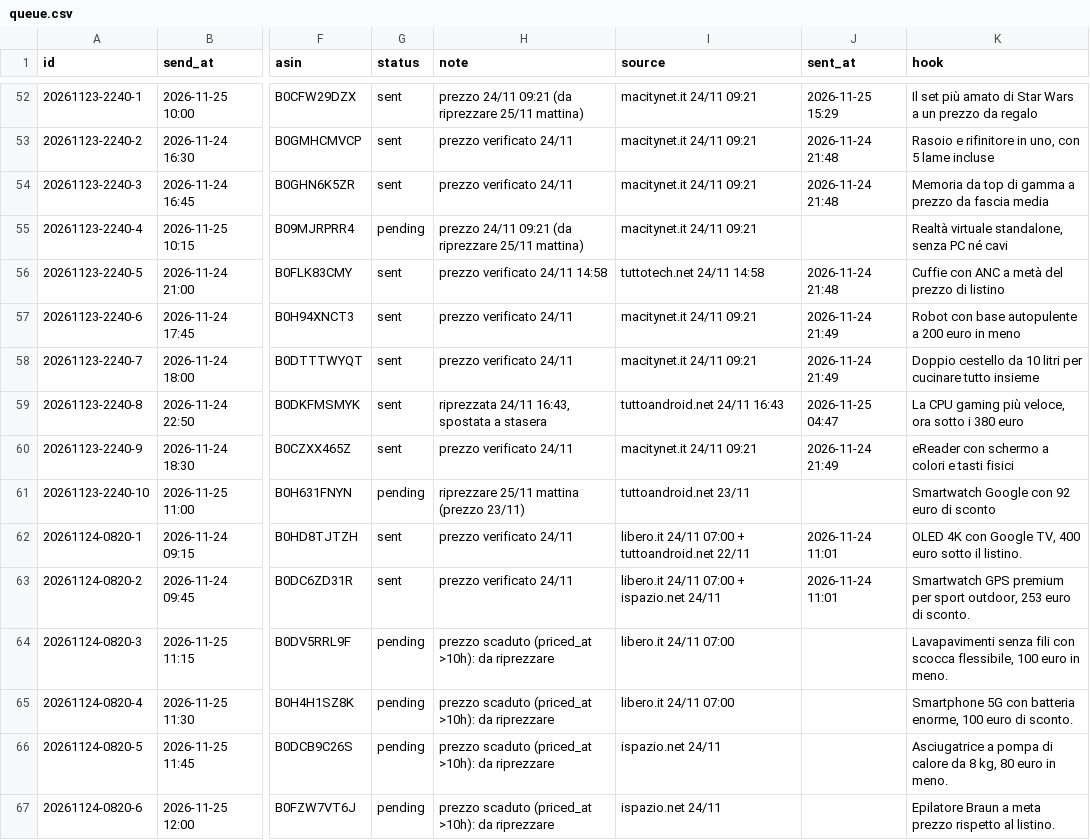
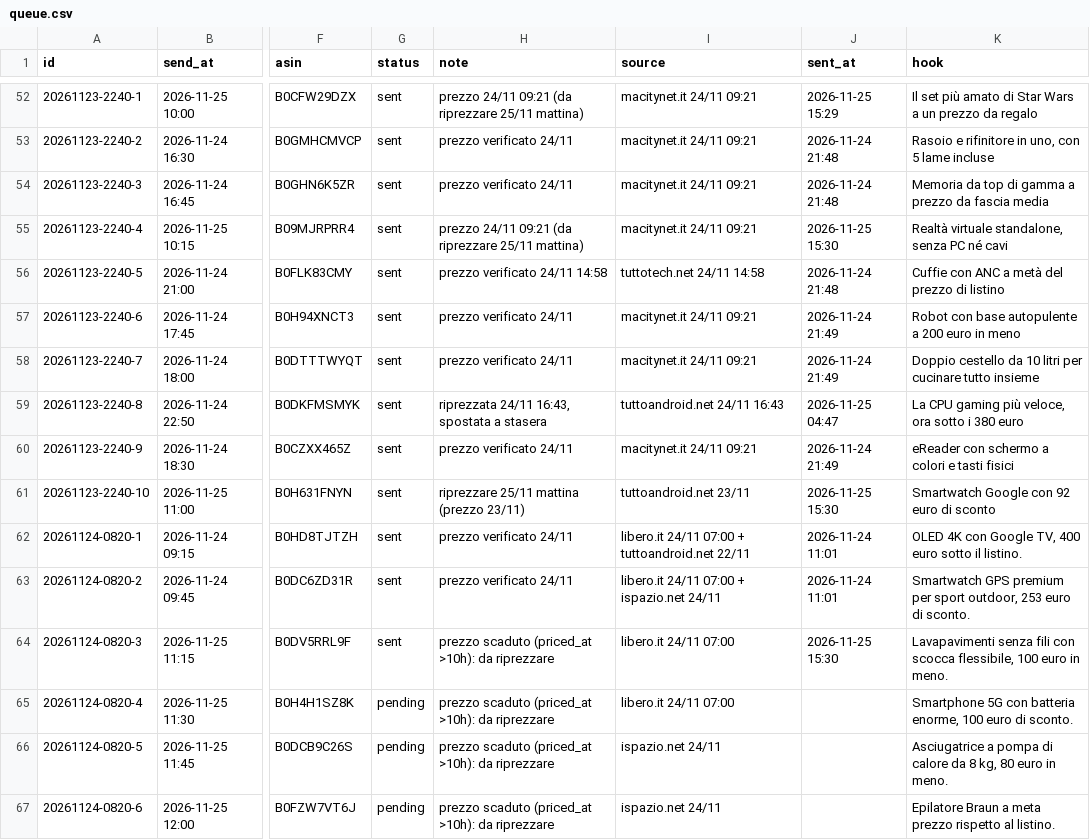
Before and after one commit to BipolarWasTaken/offerte-gamer-it-bot, a CSV file: queue.csv, drawn as a sheet; only a part is shown, gaps mark what is left out; the diff names each change by its address in the sheet, - before the commit and + after, or states it on an @@ line.

Commit message:
coda aggiornata

```diff
--- a/queue.csv
+++ b/queue.csv
-G55 (status): pending
+G55 (status): sent
-J55 (sent_at): (empty)
+J55 (sent_at): 2026-11-25 15:30
-G61 (status): pending
+G61 (status): sent
-J61 (sent_at): (empty)
+J61 (sent_at): 2026-11-25 15:30
-G64 (status): pending
+G64 (status): sent
-J64 (sent_at): (empty)
+J64 (sent_at): 2026-11-25 15:30
```
